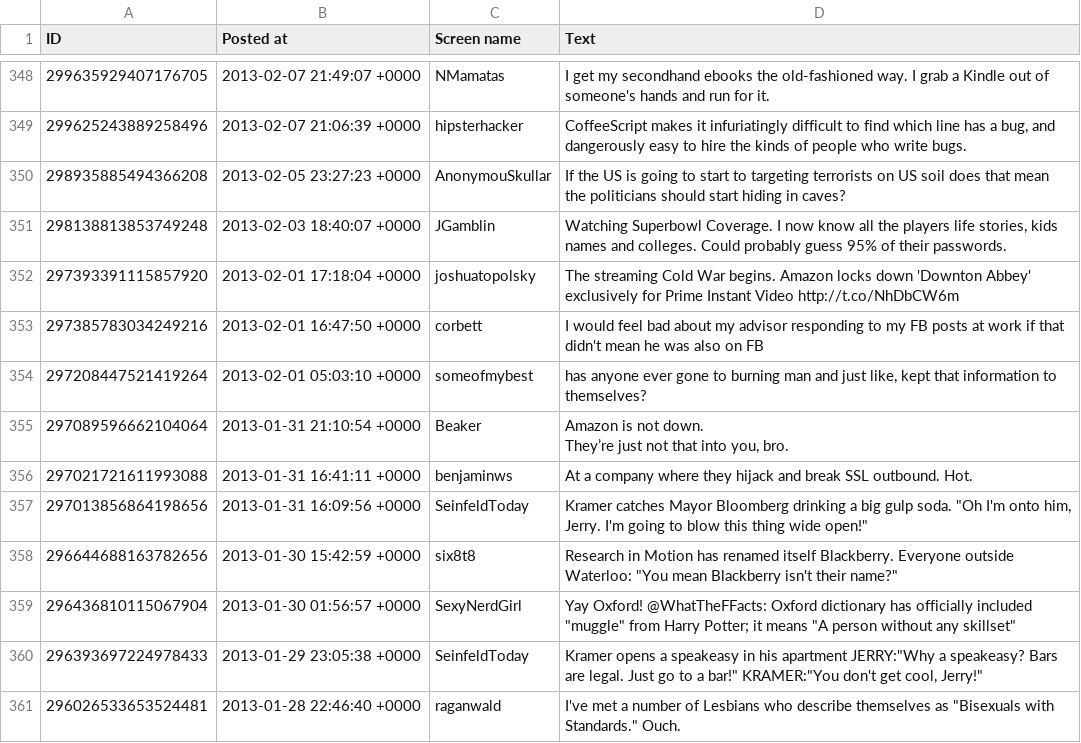
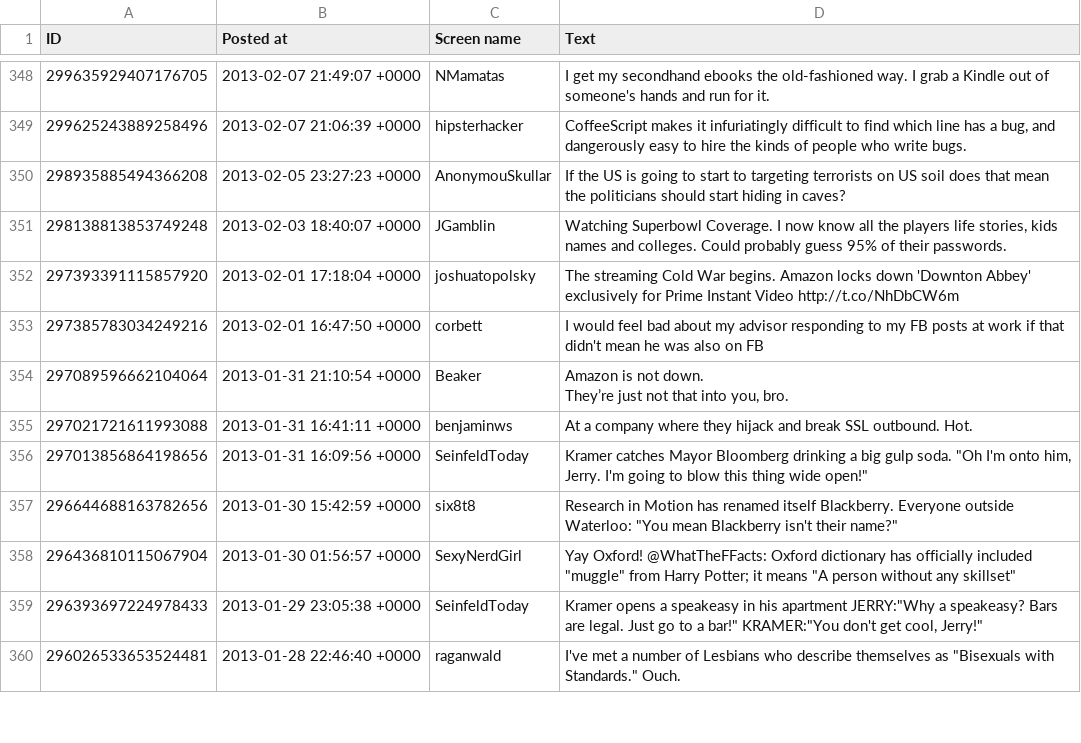
Before and after one commit to myles/backups-twitter, a CSV file: favorites.csv, drawn as a sheet; only a part is shown, gaps mark what is left out; the diff names each change by its address in the sheet, - before the commit and + after, or states it on an @@ line.

```diff
--- a/favorites.csv
+++ b/favorites.csv
-row 354: 297208447521419264 | 2013-02-01 05:03:10 +0000 | someofmybest | has anyone ever gone to burning man and just like, kept that information to themselves?
```
Also changed, not shown: followers.csv, followings.csv, 5 other files.
